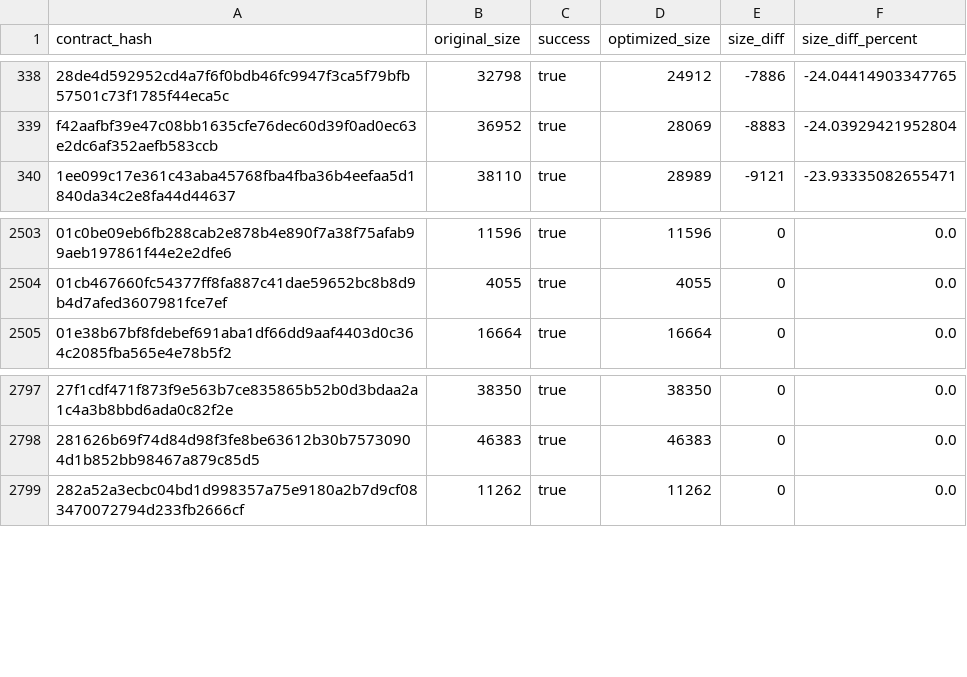
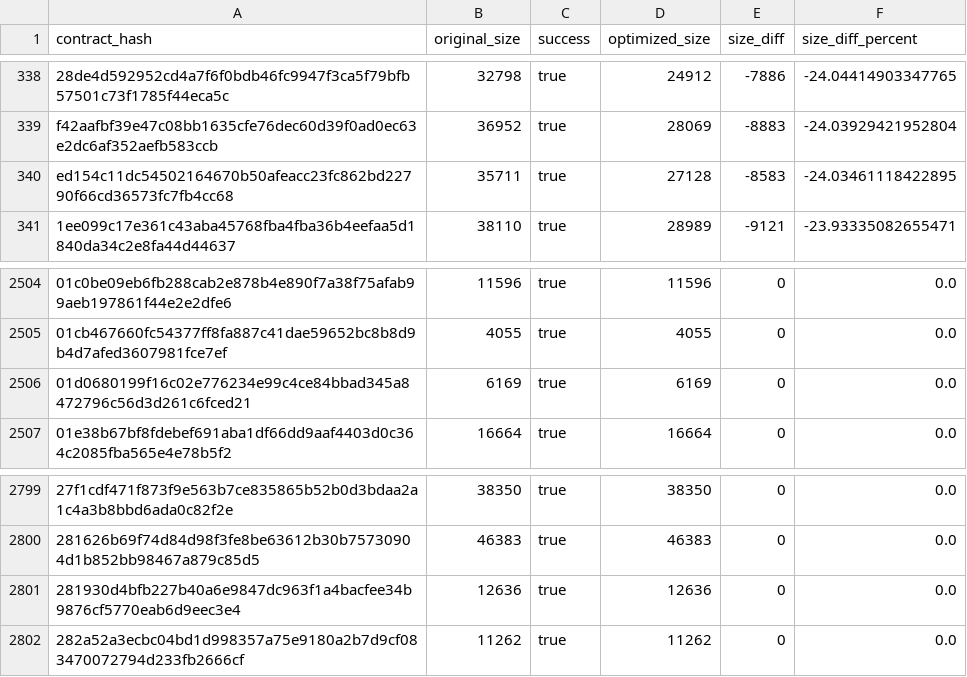
Before and after one commit to drebelsky/contract-wasms, a CSV file: analysis/optimize.csv, drawn as a sheet; only a part is shown, gaps mark what is left out; the diff names each change by its address in the sheet, - before the commit and + after, or states it on an @@ line.

```diff
--- a/analysis/optimize.csv
+++ b/analysis/optimize.csv
+row 340: ed154c11dc54502164670b50afeacc23fc862bd22790f66cd36573fc7fb4cc68 | 35711 | true | 27128 | -8583 | -24.03461118422895
+row 2506: 01d0680199f16c02e776234e99c4ce84bbad345a8472796c56d3d261c6fced21 | 6169 | true | 6169 | 0 | 0.0
+row 2801: 281930d4bfb227b40a6e9847dc963f1a4bacfee34b9876cf5770eab6d9eec3e4 | 12636 | true | 12636 | 0 | 0.0
```
Also changed, not shown: analysis/count_instances_per_wasm.csv, analysis/dupe-code.csv, 35 other files.
